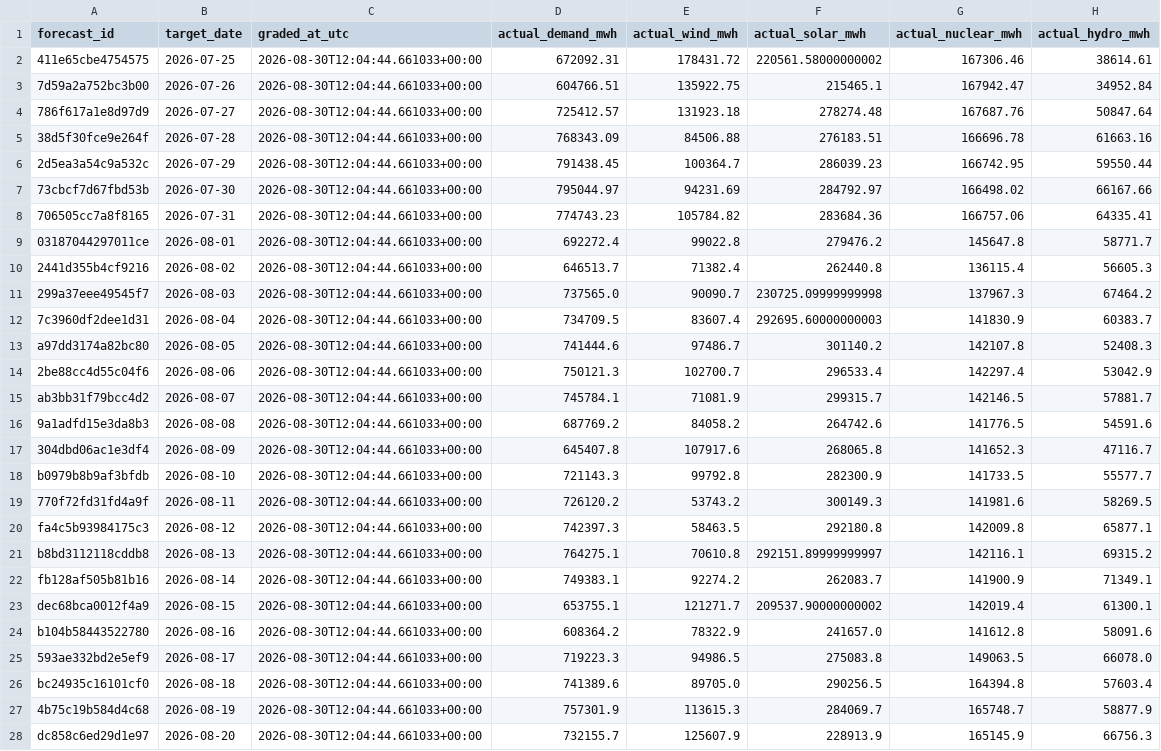
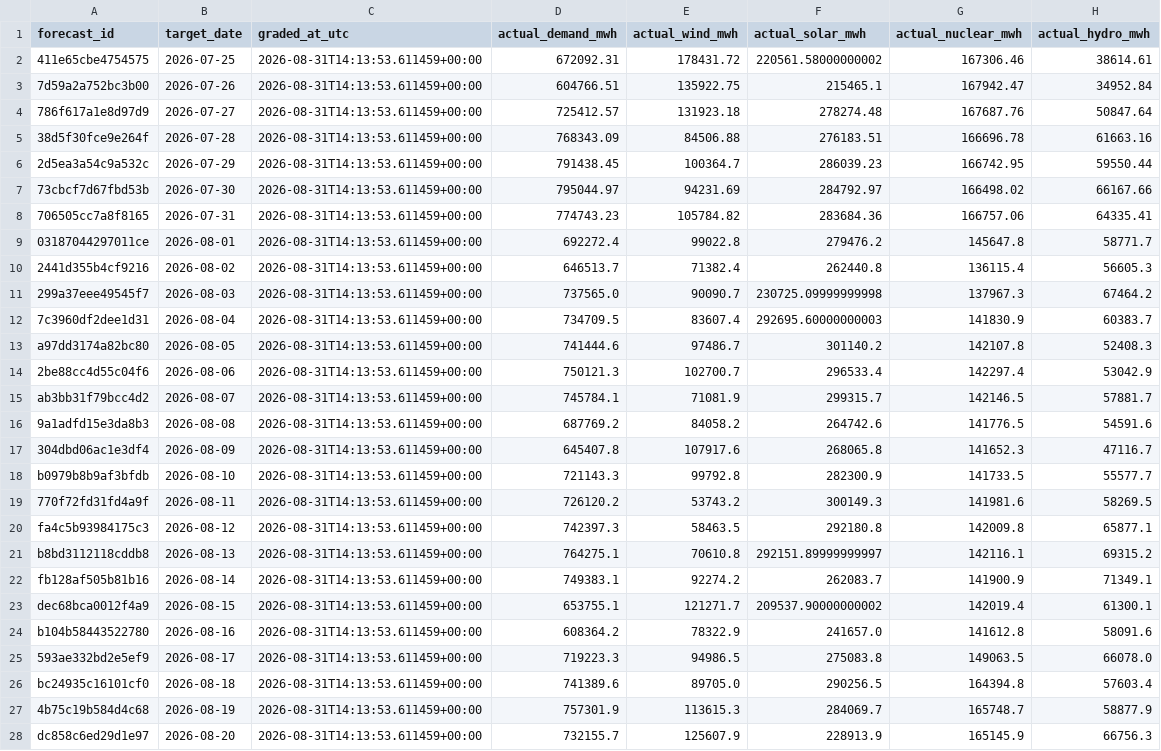
Before and after one commit to Evanssdas/Spain-Market-Platform, a CSV file: logs/forecast_grades.csv, drawn as a sheet; only a part is shown; the diff covers the shown part only; the diff names each change by its address in the sheet, - before the commit and + after, or states it on an @@ line.

```diff
--- a/logs/forecast_grades.csv
+++ b/logs/forecast_grades.csv
-C2:C28 (graded_at_utc): 2026-08-30T12:04:44.661033+00:00
+C2:C28 (graded_at_utc): 2026-08-31T14:13:53.611459+00:00
```
Also changed, not shown: 1 added row and 9 edited cells elsewhere in this file, data/processed/prices_daily.csv, data/processed/system_daily.csv, 7 other files.
